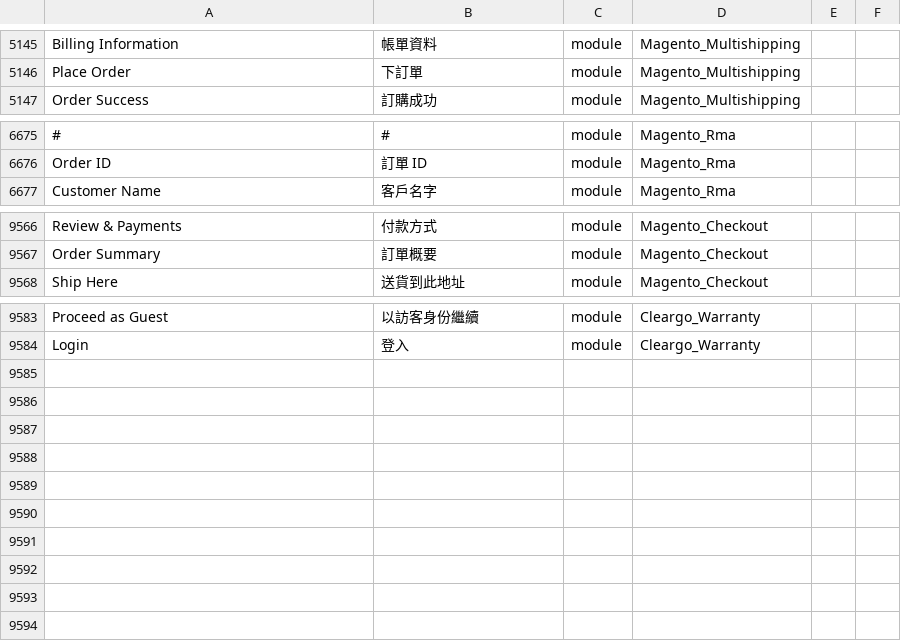
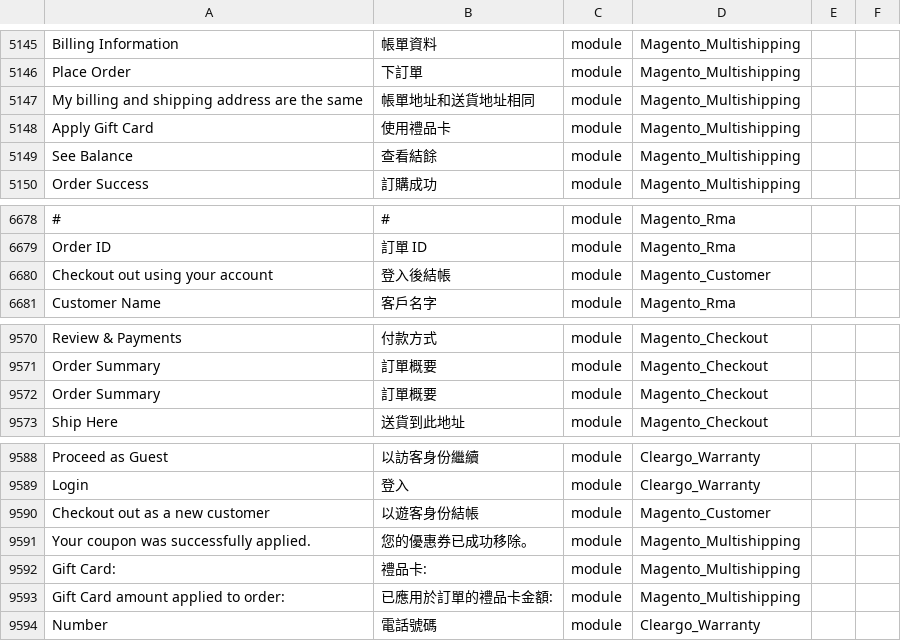
Before and after one commit to Cleargo/plc, a CSV file: app/i18n/magentotwotranslations/zh_Hant_HK/zh_Hant_HK.csv, drawn as a sheet; only a part is shown, gaps mark what is left out; the diff names each change by its address in the sheet, - before the commit and + after, or states it on an @@ line.

```diff
--- a/app/i18n/magentotwotranslations/zh_Hant_HK/zh_Hant_HK.csv
+++ b/app/i18n/magentotwotranslations/zh_Hant_HK/zh_Hant_HK.csv
+row 5147: My billing and shipping address are the same | 帳單地址和送貨地址相同 | module | Magento_Multishipping
+row 5148: Apply Gift Card | 使用禮品卡 | module | Magento_Multishipping
+row 5149: See Balance | 查看結餘 | module | Magento_Multishipping
+row 6680: Checkout out using your account | 登入後結帳 | module | Magento_Customer
+row 9572: Order Summary | 訂單概要 | module | Magento_Checkout
+row 9590: Checkout out as a new customer | 以遊客身份結帳 | module | Magento_Customer
+row 9591: Your coupon was successfully applied. | 您的優惠券已成功移除。 | module | Magento_Multishipping
+row 9592: Gift Card: | 禮品卡: | module | Magento_Multishipping
+row 9593: Gift Card amount applied to order: | 已應用於訂單的禮品卡金額: | module | Magento_Multishipping
+row 9594: Number | 電話號碼 | module | Cleargo_Warranty
```
Also changed, not shown: app/i18n/magentotwotranslations/zh_Hans_CN/zh_Hans_CN.csv, 1 other file.
